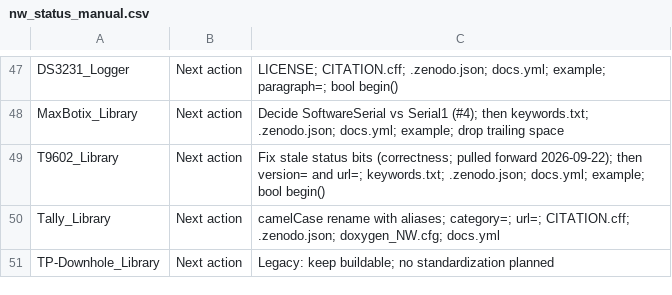
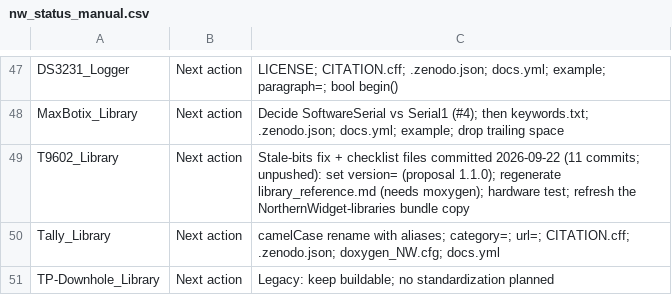
Before and after one commit to NorthernWidget/NW-Status, a CSV file: nw_status_manual.csv, drawn as a sheet; only a part is shown, gaps mark what is left out.

```diff
--- a/nw_status_manual.csv
+++ b/nw_status_manual.csv
@@ -48,3 +48,3 @@ DS3231_Logger,Next action,LICENSE; CITATION.cff; .zenodo.json; docs.yml; example
 MaxBotix_Library,Next action,Decide SoftwareSerial vs Serial1 (#4); then keywords.txt; .zenodo.json; docs.yml; example; drop trailing space
-T9602_Library,Next action,Fix stale status bits (correctness; pulled forward 2026-09-22); then version= and url=; keywords.txt; .zenodo.json; docs.yml; example; bool begin()
+T9602_Library,Next action,Stale-bits fix + checklist files committed 2026-09-22 (11 commits; unpushed): set version= (proposal 1.1.0); regenerate library_reference.md (needs moxygen); hardware test; refresh the NorthernWidget-libraries bundle copy
 Tally_Library,Next action,camelCase rename with aliases; category=; url=; CITATION.cff; .zenodo.json; doxygen_NW.cfg; docs.yml
```
Also changed, not shown: nw_status_2026-09-22.csv, 1 other file.
